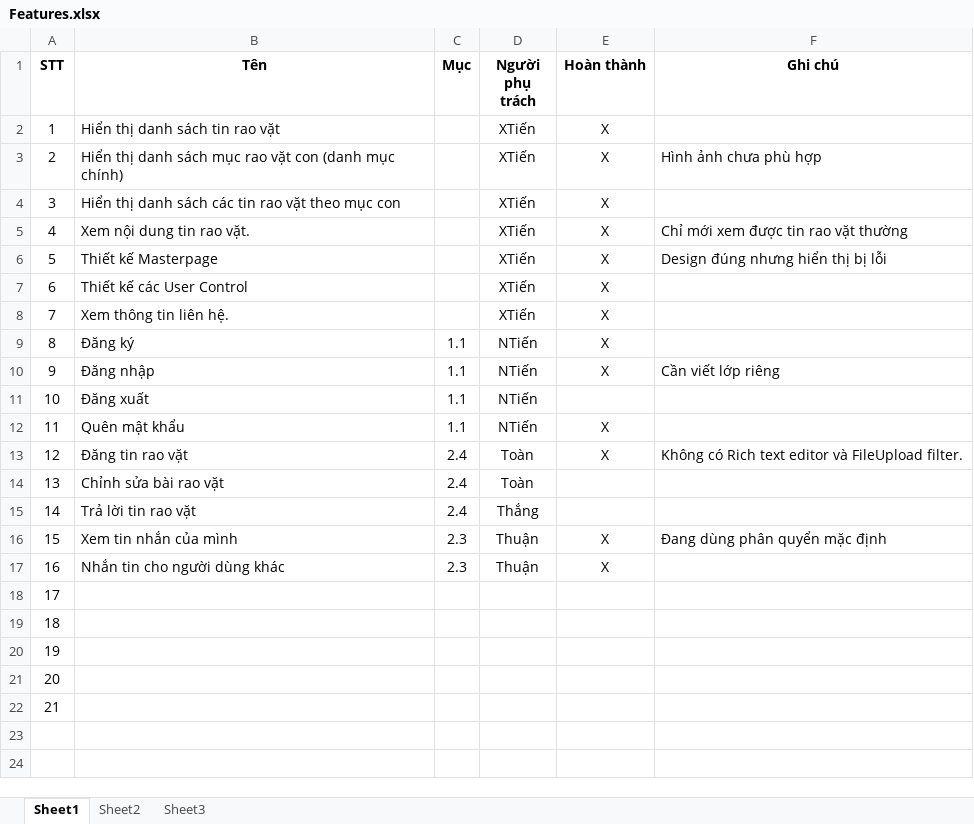
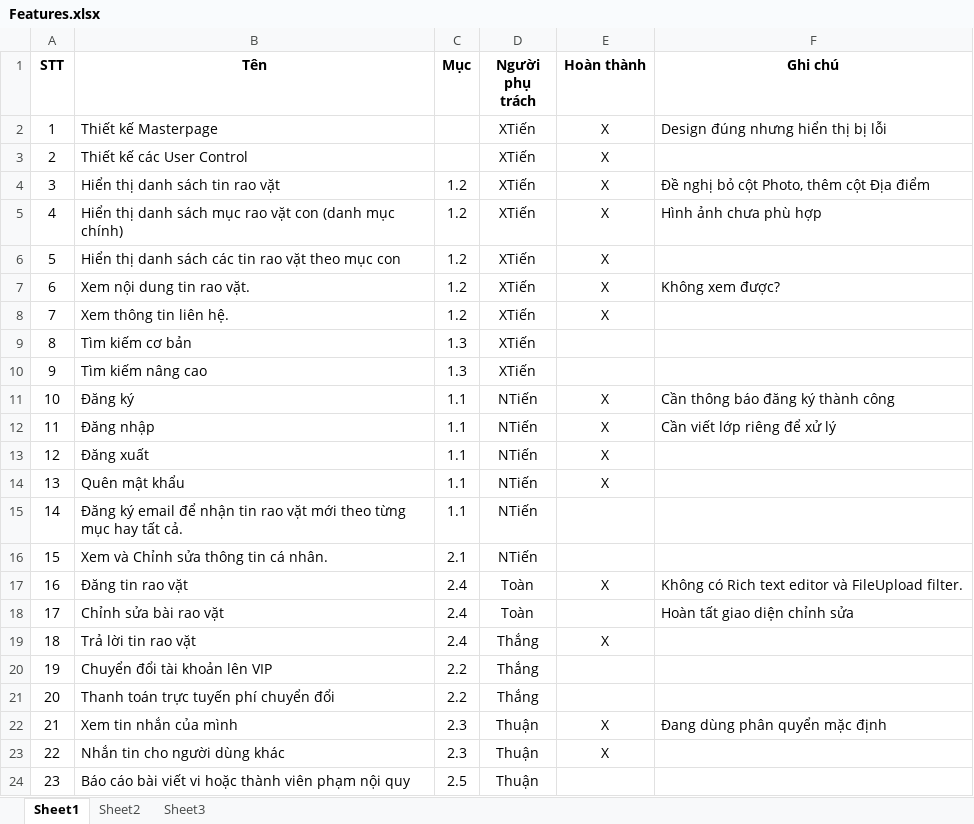
Before and after one commit to Alex7Huynh/web-b4-doan, an Excel workbook: Danh sach chuc nang/Features.xlsx, sheet Sheet1, drawn as a sheet; values as stored, in another font and other column widths than the file's, no borders; removed rows and columns are numbered as before the commit, all else as after; the diff names each change by its address in the sheet, - before the commit and + after, or states it on an @@ line.

Commit message:
Thêm các file phân công Chỉnh sửa CSDL/WEBRAOVAT.sql - Chỉnh sửa các câu lệnh insert dữ liệu liên quan các loại  TinRaoVat Hoàn tất giao diện chức năng chỉnh sửa tin rao vặt

```diff
--- a/Danh sach chuc nang/Features.xlsx (sheet Sheet1)
+++ b/Danh sach chuc nang/Features.xlsx (sheet Sheet1)
-row 2: 1 | Hiển thị danh sách tin rao vặt |  | XTiến | X
-row 3: 2 | Hiển thị danh sách mục rao vặt con (danh mục chính) |  | XTiến | X | Hình ảnh chưa phù hợp
-row 4: 3 | Hiển thị danh sách các tin rao vặt theo mục con |  | XTiến | X
-row 5: 4 | Xem nội dung tin rao vặt. |  | XTiến | X | Chỉ mới xem được tin rao vặt thường
@@ column A (STT) renumbered between rows 2 and 24 @@
+row 4: 3 | Hiển thị danh sách tin rao vặt | 1.2 | XTiến | X | Đề nghị bỏ cột Photo, thêm cột Địa điểm
+row 5: 4 | Hiển thị danh sách mục rao vặt con (danh mục chính) | 1.2 | XTiến | X | Hình ảnh chưa phù hợp
+row 6: 5 | Hiển thị danh sách các tin rao vặt theo mục con | 1.2 | XTiến | X
+row 7: 6 | Xem nội dung tin rao vặt. | 1.2 | XTiến | X | Không xem được?
-C8 (Mục): (empty)
+C8 (Mục): 1.2
+row 9: 8 | Tìm kiếm cơ bản | 1.3 | XTiến
+row 10: 9 | Tìm kiếm nâng cao | 1.3 | XTiến
-F11 (Ghi chú): (empty)
+F11 (Ghi chú): Cần thông báo đăng ký thành công
-F12 (Ghi chú): Cần viết lớp riêng
+F12 (Ghi chú): Cần viết lớp riêng để xử lý
-E13 (Hoàn thành): (empty)
+E13 (Hoàn thành): X
+row 15: 14 | Đăng ký email để nhận tin rao vặt mới theo từng mục hay tất cả. | 1.1 | NTiến
+row 16: 15 | Xem và Chỉnh sửa thông tin cá nhân. | 2.1 | NTiến
-F18 (Ghi chú): (empty)
+F18 (Ghi chú): Hoàn tất giao diện chỉnh sửa
-E19 (Hoàn thành): (empty)
+E19 (Hoàn thành): X
+row 20: 19 | Chuyển đổi tài khoản lên VIP | 2.2 | Thắng
+row 21: 20 | Thanh toán trực tuyến phí chuyển đổi | 2.2 | Thắng
-B24 (Tên): (empty)
+B24 (Tên): Báo cáo bài viết vi hoặc thành viên phạm nội quy
-C24 (Mục): (empty)
+C24 (Mục): 2.5
-D24 (Người phụ trách): (empty)
+D24 (Người phụ trách): Thuận
-row 19: 18
-row 20: 19
-row 21: 20
-row 22: 21
```
Also changed, not shown: 31 other files.
